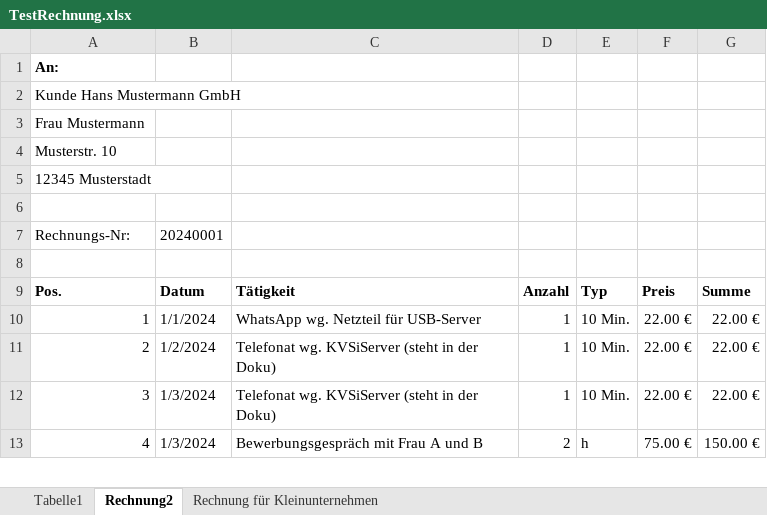
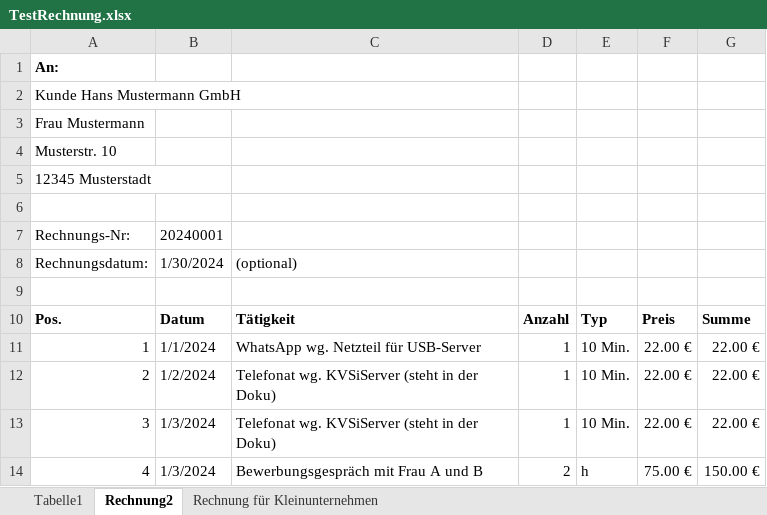
Before and after one commit to lka/excel2zugferd, an Excel workbook: TestRechnung.xlsx, sheet Rechnung2, drawn as a sheet; only a part is shown; values as stored, in another font and other column widths than the file's, no borders; the diff names each change by its address in the sheet, - before the commit and + after, or states it on an @@ line.

Commit message:
feat: (#14, #19) Excelsteuerung flexibel

```diff
--- a/TestRechnung.xlsx (sheet Rechnung2)
+++ b/TestRechnung.xlsx (sheet Rechnung2)
+row 8: Rechnungsdatum: | 1/30/2024 | (optional)
```
Also changed, not shown: sheet Tabelle1, formulas that keep their value, 24 other files.
